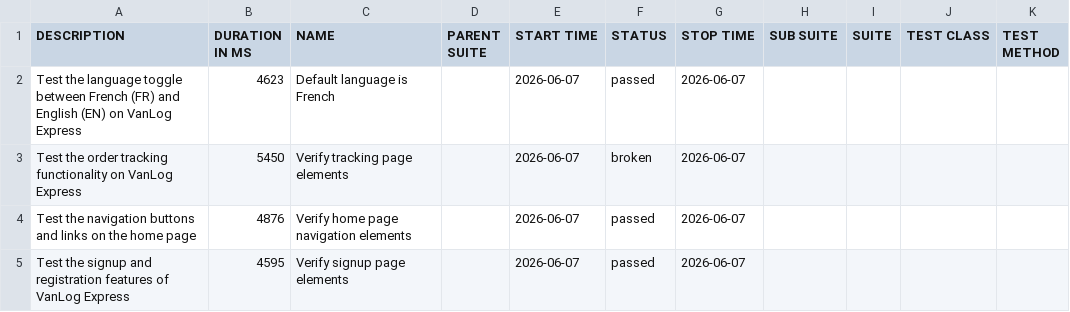
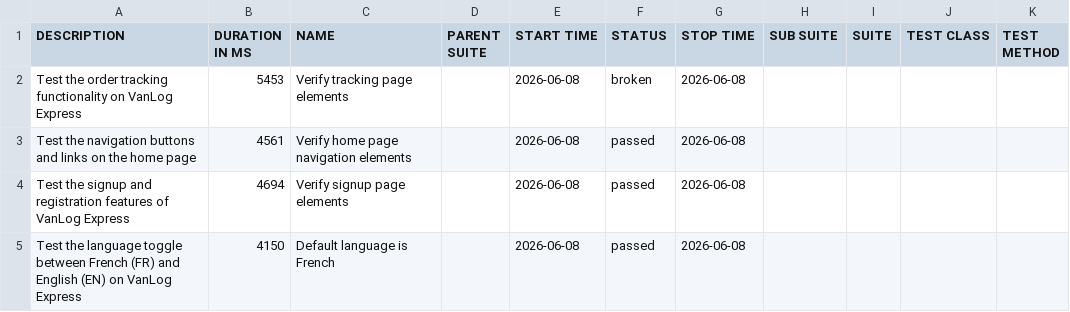
Before and after one commit to Raef211/Automation-vanlog-express, a CSV file: nightly/data/suites.csv, drawn as a sheet.

```diff
--- a/nightly/data/suites.csv
+++ b/nightly/data/suites.csv
@@ -1,5 +1,5 @@
 "DESCRIPTION","DURATION IN MS","NAME","PARENT SUITE","START TIME","STATUS","STOP TIME","SUB SUITE","SUITE","TEST CLASS","TEST METHOD"
-"Test the language toggle between French (FR) and English (EN) on VanLog Express","4623","Default language is French","","2026-06-07","passed","2026-06-07","","","",""
-"Test the order tracking functionality on VanLog Express","5450","Verify tracking page elements","","2026-06-07","broken","2026-06-07","","","",""
-"Test the navigation buttons and links on the home page","4876","Verify home page navigation elements","","2026-06-07","passed","2026-06-07","","","",""
-"Test the signup and registration features of VanLog Express","4595","Verify signup page elements","","2026-06-07","passed","2026-06-07","","","",""
+"Test the order tracking functionality on VanLog Express","5453","Verify tracking page elements","","2026-06-08","broken","2026-06-08","","","",""
+"Test the navigation buttons and links on the home page","4561","Verify home page navigation elements","","2026-06-08","passed","2026-06-08","","","",""
+"Test the signup and registration features of VanLog Express","4694","Verify signup page elements","","2026-06-08","passed","2026-06-08","","","",""
+"Test the language toggle between French (FR) and English (EN) on VanLog Express","4150","Default language is French","","2026-06-08","passed","2026-06-08","","","",""
```
Also changed, not shown: nightly/data/behaviors.csv, 20 other files.
